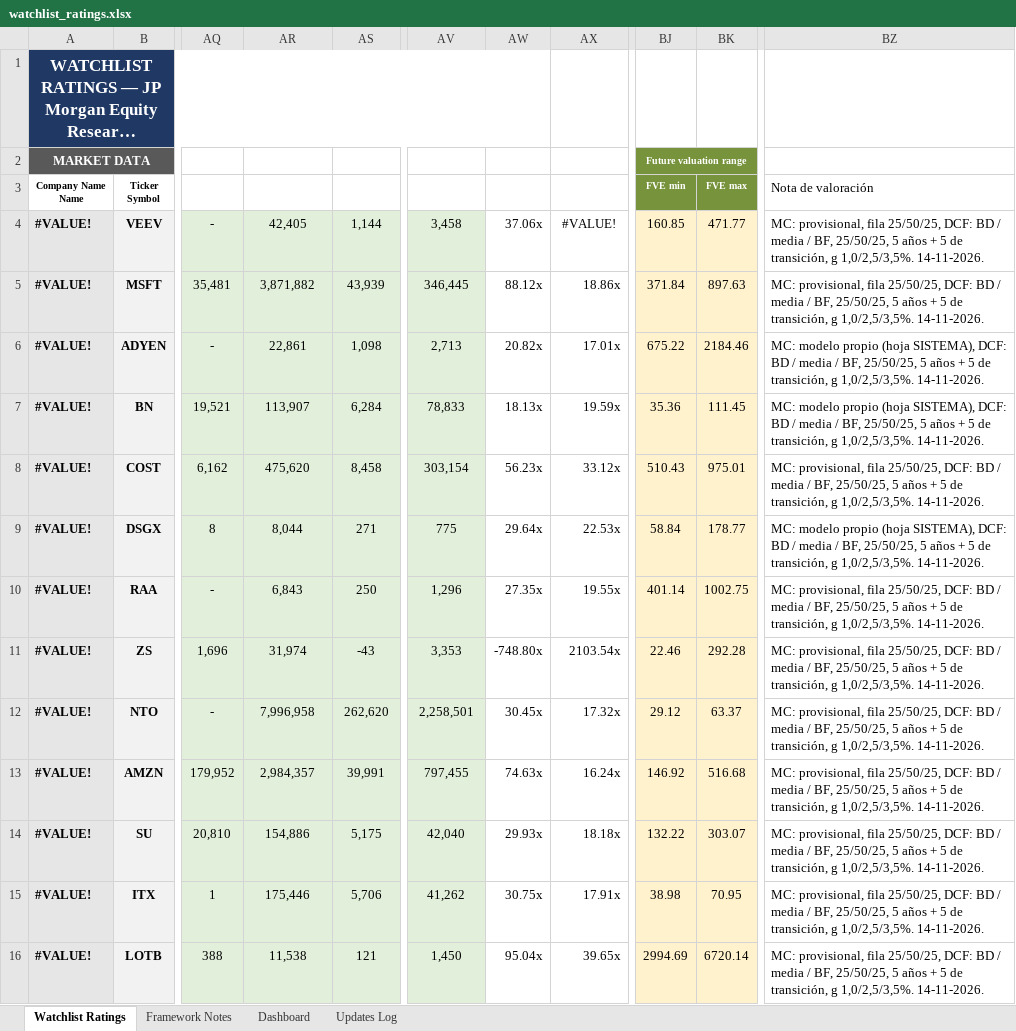
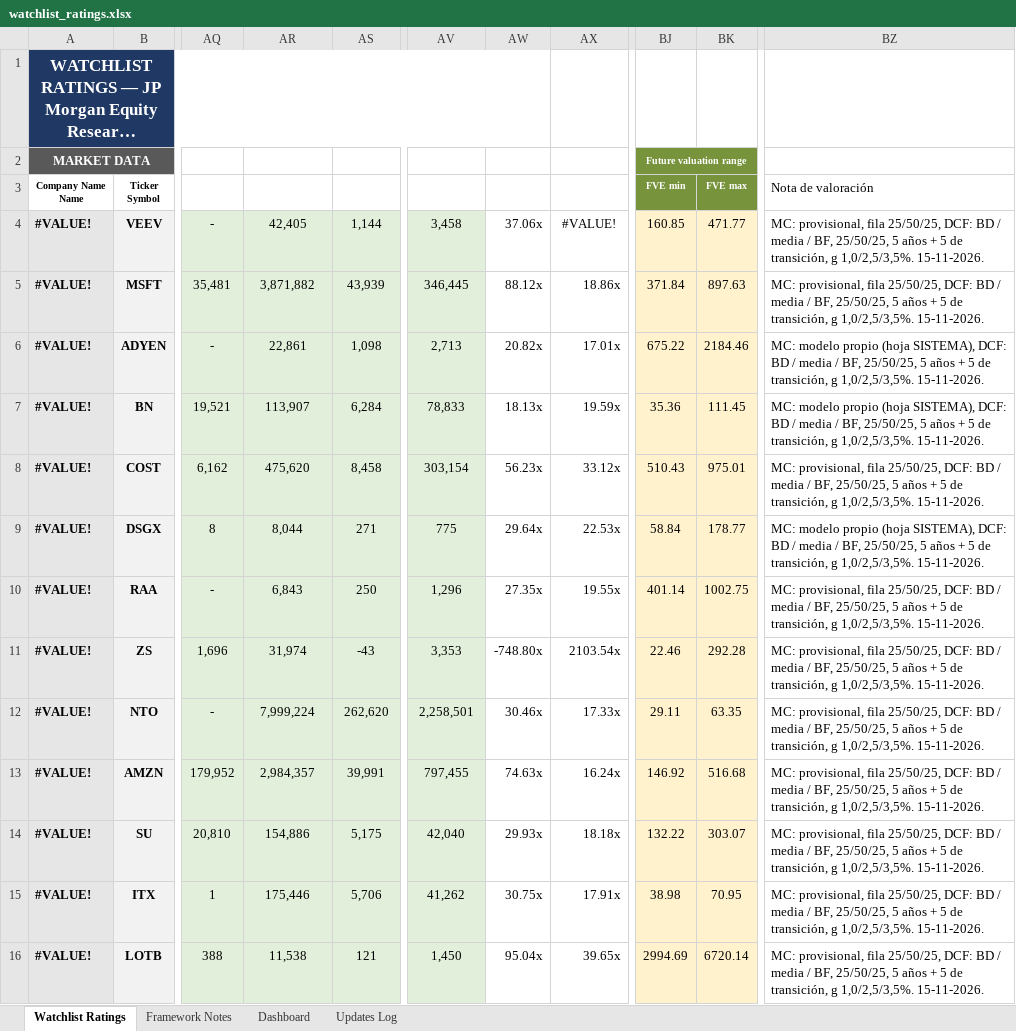
Before and after one commit to boletix/watchlist-dashboard, an Excel workbook: data/raw/watchlist_ratings.xlsx, sheet Watchlist Ratings, drawn as a sheet; only a part is shown, gaps mark what is left out; long unchanged cells end in …; values as stored, in another font and other column widths than the file's, no borders; the diff covers the shown part only; the diff names each change by its address in the sheet, - before the commit and + after, or states it on an @@ line.

```diff
--- a/data/raw/watchlist_ratings.xlsx (sheet Watchlist Ratings)
+++ b/data/raw/watchlist_ratings.xlsx (sheet Watchlist Ratings)
-BZ4:BZ5 (Nota de valoración): …g 1,0/2,5/3,5%. 14-11-2026.
+BZ4:BZ5 (Nota de valoración): …g 1,0/2,5/3,5%. 15-11-2026.
-BZ6:BZ7 (Nota de valoración): …g 1,0/2,5/3,5%. 14-11-2026.
+BZ6:BZ7 (Nota de valoración): …g 1,0/2,5/3,5%. 15-11-2026.
-BZ8 (Nota de valoración): …g 1,0/2,5/3,5%. 14-11-2026.
+BZ8 (Nota de valoración): …g 1,0/2,5/3,5%. 15-11-2026.
-BZ9 (Nota de valoración): …g 1,0/2,5/3,5%. 14-11-2026.
+BZ9 (Nota de valoración): …g 1,0/2,5/3,5%. 15-11-2026.
-BZ10:BZ16 (Nota de valoración): …g 1,0/2,5/3,5%. 14-11-2026.
+BZ10:BZ16 (Nota de valoración): …g 1,0/2,5/3,5%. 15-11-2026.
-AR12 (Enterprise Value): 7,996,958
+AR12 (Enterprise Value): 7,999,224
-AW12 (EV / FCF): 30.45x
+AW12 (EV / FCF): 30.46x
-AX12 (EV / EBITDA): 17.32x
+AX12 (EV / EBITDA): 17.33x
-BJ12 (FVE min): 29.12
+BJ12 (FVE min): 29.11
-BK12 (FVE max): 63.37
+BK12 (FVE max): 63.35
```
Also changed, not shown: 102 edited cells elsewhere in this sheet, sheet Updates Log, sheet Framework Notes, sheet Dashboard, hidden cells, charts or pictures.
